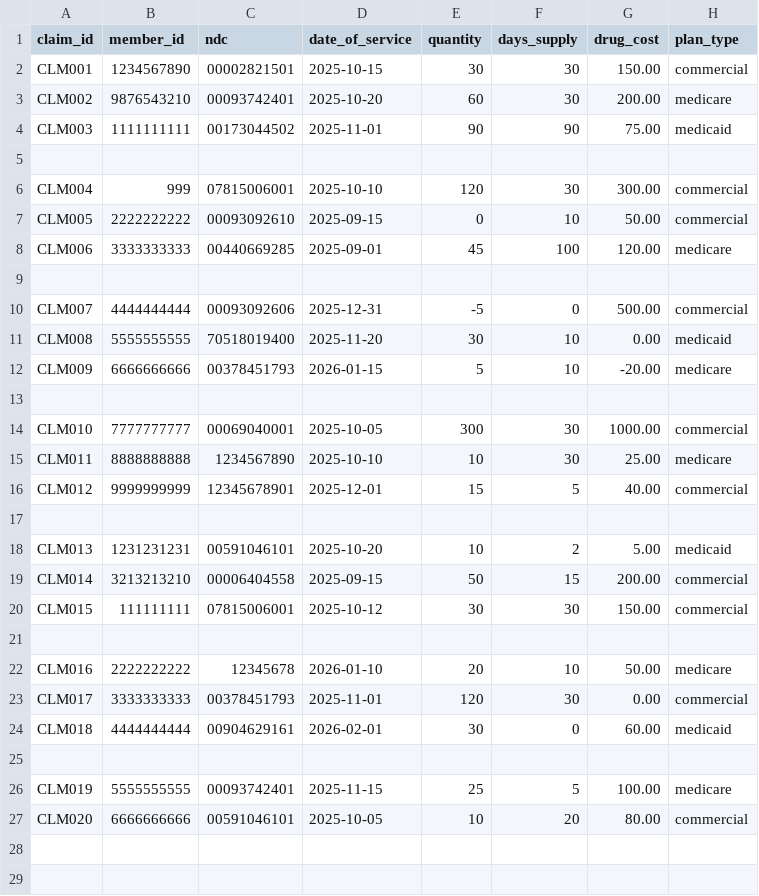
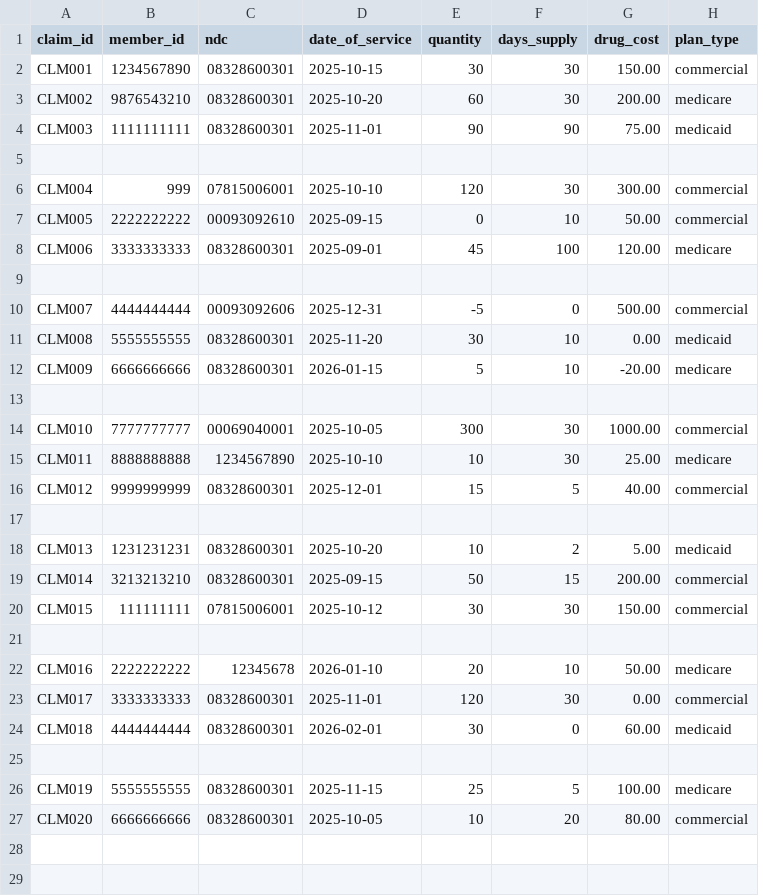
Before and after one commit to GitAmrita/claims_processor, a CSV file: sample_data/input_claims.csv, drawn as a sheet; only a part is shown; the diff covers the shown part only.

```diff
--- a/sample_data/input_claims.csv
+++ b/sample_data/input_claims.csv
@@ -1,5 +1,5 @@
 claim_id,member_id,ndc,date_of_service,quantity,days_supply,drug_cost,plan_type
-CLM001,1234567890,00002821501,2025-10-15,30,30,150.00,commercial
-CLM002,9876543210,00093742401,2025-10-20,60,30,200.00,medicare
-CLM003,1111111111,00173044502,2025-11-01,90,90,75.00,medicaid
+CLM001,1234567890,08328600301,2025-10-15,30,30,150.00,commercial
+CLM002,9876543210,08328600301,2025-10-20,60,30,200.00,medicare
+CLM003,1111111111,08328600301,2025-11-01,90,90,75.00,medicaid
 
@@ -7,7 +7,7 @@ CLM004,999,07815006001,2025-10-10,120,30,300.00,commercial
 CLM005,2222222222,00093092610,2025-09-15,0,10,50.00,commercial
-CLM006,3333333333,00440669285,2025-09-01,45,100,120.00,medicare
+CLM006,3333333333,08328600301,2025-09-01,45,100,120.00,medicare
 
 CLM007,4444444444,00093092606,2025-12-31,-5,0,500.00,commercial
-CLM008,5555555555,70518019400,2025-11-20,30,10,0.00,medicaid
-CLM009,6666666666,00378451793,2026-01-15,5,10,-20.00,medicare
+CLM008,5555555555,08328600301,2025-11-20,30,10,0.00,medicaid
+CLM009,6666666666,08328600301,2026-01-15,5,10,-20.00,medicare
 
@@ -15,6 +15,6 @@ CLM010,7777777777,00069040001,2025-10-05,300,30,1000.00,commercial
 CLM011,8888888888,1234567890,2025-10-10,10,30,25.00,medicare
-CLM012,9999999999,12345678901,2025-12-01,15,5,40.00,commercial
+CLM012,9999999999,08328600301,2025-12-01,15,5,40.00,commercial
 
-CLM013,1231231231,00591046101,2025-10-20,10,2,5.00,medicaid
-CLM014,3213213210,00006404558,2025-09-15,50,15,200.00,commercial
+CLM013,1231231231,08328600301,2025-10-20,10,2,5.00,medicaid
+CLM014,3213213210,08328600301,2025-09-15,50,15,200.00,commercial
 CLM015,111111111,07815006001,2025-10-12,30,30,150.00,commercial
@@ -22,7 +22,7 @@ CLM015,111111111,07815006001,2025-10-12,30,30,150.00,commercial
 CLM016,2222222222,12345678,2026-01-10,20,10,50.00,medicare
-CLM017,3333333333,00378451793,2025-11-01,120,30,0.00,commercial
-CLM018,4444444444,00904629161,2026-02-01,30,0,60.00,medicaid
+CLM017,3333333333,08328600301,2025-11-01,120,30,0.00,commercial
+CLM018,4444444444,08328600301,2026-02-01,30,0,60.00,medicaid
 
-CLM019,5555555555,00093742401,2025-11-15,25,5,100.00,medicare
-CLM020,6666666666,00591046101,2025-10-05,10,20,80.00,commercial
+CLM019,5555555555,08328600301,2025-11-15,25,5,100.00,medicare
+CLM020,6666666666,08328600301,2025-10-05,10,20,80.00,commercial
 
```
Also changed, not shown: 3 edited cells elsewhere in this file, 2 other files.
